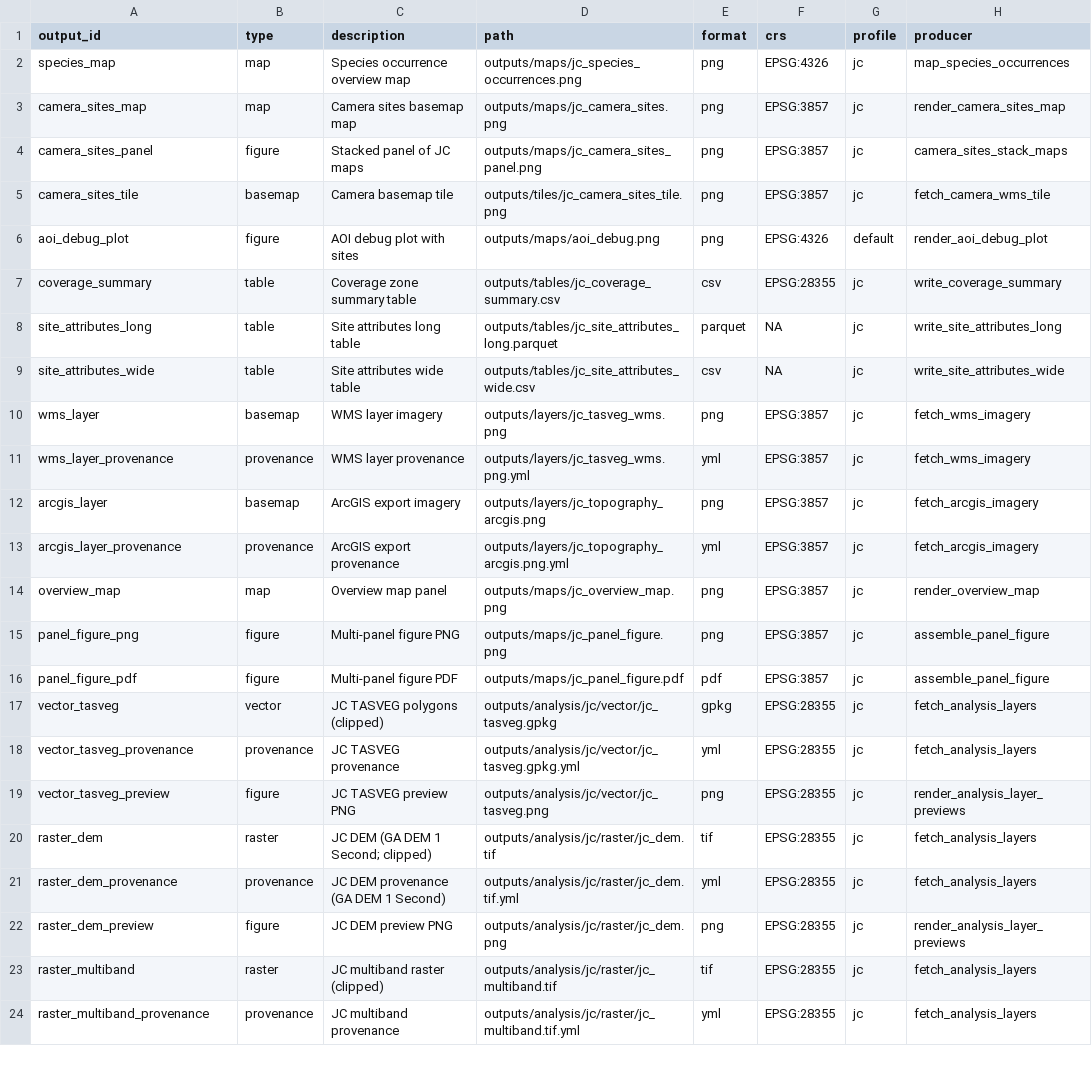
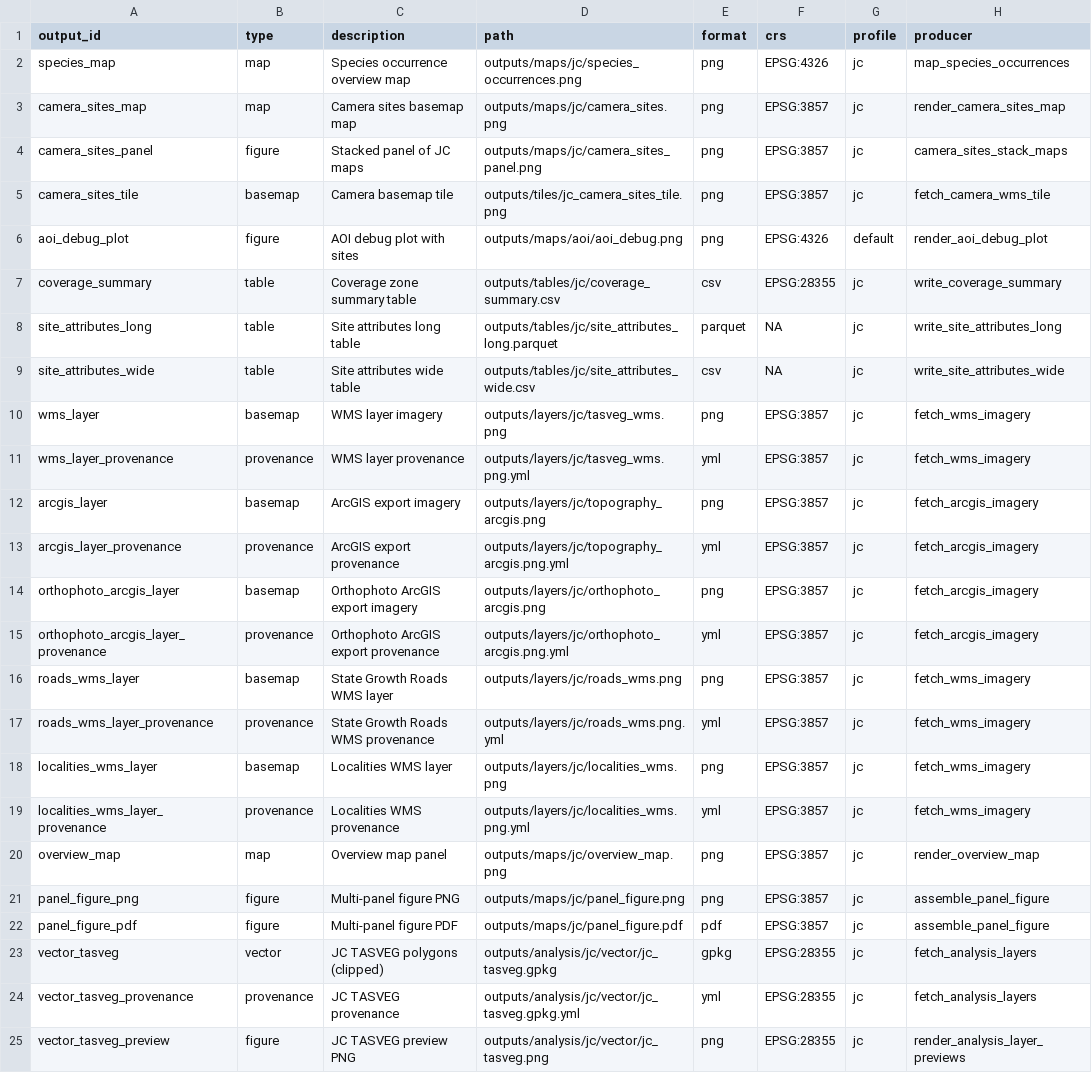
Before and after one commit to BWBrook/localmap_tas, a CSV file: inst/extdata/output_manifest_v1.csv, drawn as a sheet; only a part is shown; the shorter side is filled out with more unchanged rows.

Commit message:
Updates to artifacts and debugging.

```diff
--- a/inst/extdata/output_manifest_v1.csv
+++ b/inst/extdata/output_manifest_v1.csv
@@ -1,17 +1,23 @@
 output_id,type,description,path,format,crs,profile,producer
-species_map,map,Species occurrence overview map,outputs/maps/jc_species_occurrences.png,png,EPSG:4326,jc,map_species_occurrences
-camera_sites_map,map,Camera sites basemap map,outputs/maps/jc_camera_sites.png,png,EPSG:3857,jc,render_camera_sites_map
-camera_sites_panel,figure,Stacked panel of JC maps,outputs/maps/jc_camera_sites_panel.png,png,EPSG:3857,jc,camera_sites_stack_maps
+species_map,map,Species occurrence overview map,outputs/maps/jc/species_occurrences.png,png,EPSG:4326,jc,map_species_occurrences
+camera_sites_map,map,Camera sites basemap map,outputs/maps/jc/camera_sites.png,png,EPSG:3857,jc,render_camera_sites_map
+camera_sites_panel,figure,Stacked panel of JC maps,outputs/maps/jc/camera_sites_panel.png,png,EPSG:3857,jc,camera_sites_stack_maps
 camera_sites_tile,basemap,Camera basemap tile,outputs/tiles/jc_camera_sites_tile.png,png,EPSG:3857,jc,fetch_camera_wms_tile
-aoi_debug_plot,figure,AOI debug plot with sites,outputs/maps/aoi_debug.png,png,EPSG:4326,default,render_aoi_debug_plot
-coverage_summary,table,Coverage zone summary table,outputs/tables/jc_coverage_summary.csv,csv,EPSG:28355,jc,write_coverage_summary
-site_attributes_long,table,Site attributes long table,outputs/tables/jc_site_attributes_long.parquet,parquet,NA,jc,write_site_attributes_long
-site_attributes_wide,table,Site attributes wide table,outputs/tables/jc_site_attributes_wide.csv,csv,NA,jc,write_site_attributes_wide
-wms_layer,basemap,WMS layer imagery,outputs/layers/jc_tasveg_wms.png,png,EPSG:3857,jc,fetch_wms_imagery
-wms_layer_provenance,provenance,WMS layer provenance,outputs/layers/jc_tasveg_wms.png.yml,yml,EPSG:3857,jc,fetch_wms_imagery
-arcgis_layer,basemap,ArcGIS export imagery,outputs/layers/jc_topography_arcgis.png,png,EPSG:3857,jc,fetch_arcgis_imagery
-arcgis_layer_provenance,provenance,ArcGIS export provenance,outputs/layers/jc_topography_arcgis.png.yml,yml,EPSG:3857,jc,fetch_arcgis_imagery
-overview_map,map,Overview map panel,outputs/maps/jc_overview_map.png,png,EPSG:3857,jc,render_overview_map
-panel_figure_png,figure,Multi-panel figure PNG,outputs/maps/jc_panel_figure.png,png,EPSG:3857,jc,assemble_panel_figure
-panel_figure_pdf,figure,Multi-panel figure PDF,outputs/maps/jc_panel_figure.pdf,pdf,EPSG:3857,jc,assemble_panel_figure
+aoi_debug_plot,figure,AOI debug plot with sites,outputs/maps/aoi/aoi_debug.png,png,EPSG:4326,default,render_aoi_debug_plot
+coverage_summary,table,Coverage zone summary table,outputs/tables/jc/coverage_summary.csv,csv,EPSG:28355,jc,write_coverage_summary
+site_attributes_long,table,Site attributes long table,outputs/tables/jc/site_attributes_long.parquet,parquet,NA,jc,write_site_attributes_long
+site_attributes_wide,table,Site attributes wide table,outputs/tables/jc/site_attributes_wide.csv,csv,NA,jc,write_site_attributes_wide
+wms_layer,basemap,WMS layer imagery,outputs/layers/jc/tasveg_wms.png,png,EPSG:3857,jc,fetch_wms_imagery
+wms_layer_provenance,provenance,WMS layer provenance,outputs/layers/jc/tasveg_wms.png.yml,yml,EPSG:3857,jc,fetch_wms_imagery
+arcgis_layer,basemap,ArcGIS export imagery,outputs/layers/jc/topography_arcgis.png,png,EPSG:3857,jc,fetch_arcgis_imagery
+arcgis_layer_provenance,provenance,ArcGIS export provenance,outputs/layers/jc/topography_arcgis.png.yml,yml,EPSG:3857,jc,fetch_arcgis_imagery
+orthophoto_arcgis_layer,basemap,Orthophoto ArcGIS export imagery,outputs/layers/jc/orthophoto_arcgis.png,png,EPSG:3857,jc,fetch_arcgis_imagery
+orthophoto_arcgis_layer_provenance,provenance,Orthophoto ArcGIS export provenance,outputs/layers/jc/orthophoto_arcgis.png.yml,yml,EPSG:3857,jc,fetch_arcgis_imagery
+roads_wms_layer,basemap,State Growth Roads WMS layer,outputs/layers/jc/roads_wms.png,png,EPSG:3857,jc,fetch_wms_imagery
+roads_wms_layer_provenance,provenance,State Growth Roads WMS provenance,outputs/layers/jc/roads_wms.png.yml,yml,EPSG:3857,jc,fetch_wms_imagery
+localities_wms_layer,basemap,Localities WMS layer,outputs/layers/jc/localities_wms.png,png,EPSG:3857,jc,fetch_wms_imagery
+localities_wms_layer_provenance,provenance,Localities WMS provenance,outputs/layers/jc/localities_wms.png.yml,yml,EPSG:3857,jc,fetch_wms_imagery
+overview_map,map,Overview map panel,outputs/maps/jc/overview_map.png,png,EPSG:3857,jc,render_overview_map
+panel_figure_png,figure,Multi-panel figure PNG,outputs/maps/jc/panel_figure.png,png,EPSG:3857,jc,assemble_panel_figure
+panel_figure_pdf,figure,Multi-panel figure PDF,outputs/maps/jc/panel_figure.pdf,pdf,EPSG:3857,jc,assemble_panel_figure
 vector_tasveg,vector,JC TASVEG polygons (clipped),outputs/analysis/jc/vector/jc_tasveg.gpkg,gpkg,EPSG:28355,jc,fetch_analysis_layers
```
Also changed, not shown: inst/extdata/output_manifest_demo.csv, inst/extdata/output_manifest_tas_canonical.csv, 30 other files.
